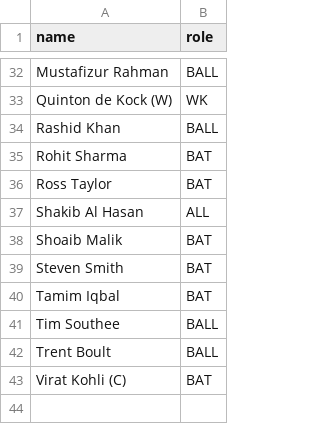
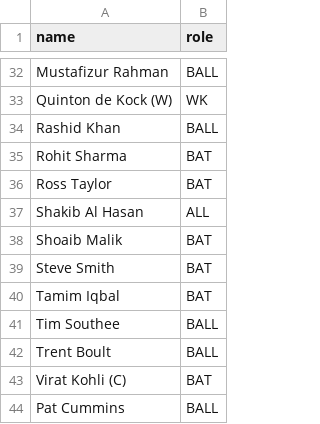
Before and after one commit to helloxubaer/Cricket-score-card-reader, a CSV file: Player_in_all_team.csv, drawn as a sheet; only a part is shown, gaps mark what is left out.

```diff
--- a/Player_in_all_team.csv
+++ b/Player_in_all_team.csv
@@ -38,3 +38,3 @@ Shakib Al Hasan;ALL
 Shoaib Malik;BAT
-Steven Smith;BAT
+Steve Smith;BAT
 Tamim Iqbal;BAT
@@ -43 +43,2 @@ Trent Boult;BALL
 Virat Kohli (C) ;BAT
+Pat Cummins;BALL
```
Also changed, not shown: Generated point sheets/Points_01-06-2019.csv, ScoreCard.csv, 4 other files.
